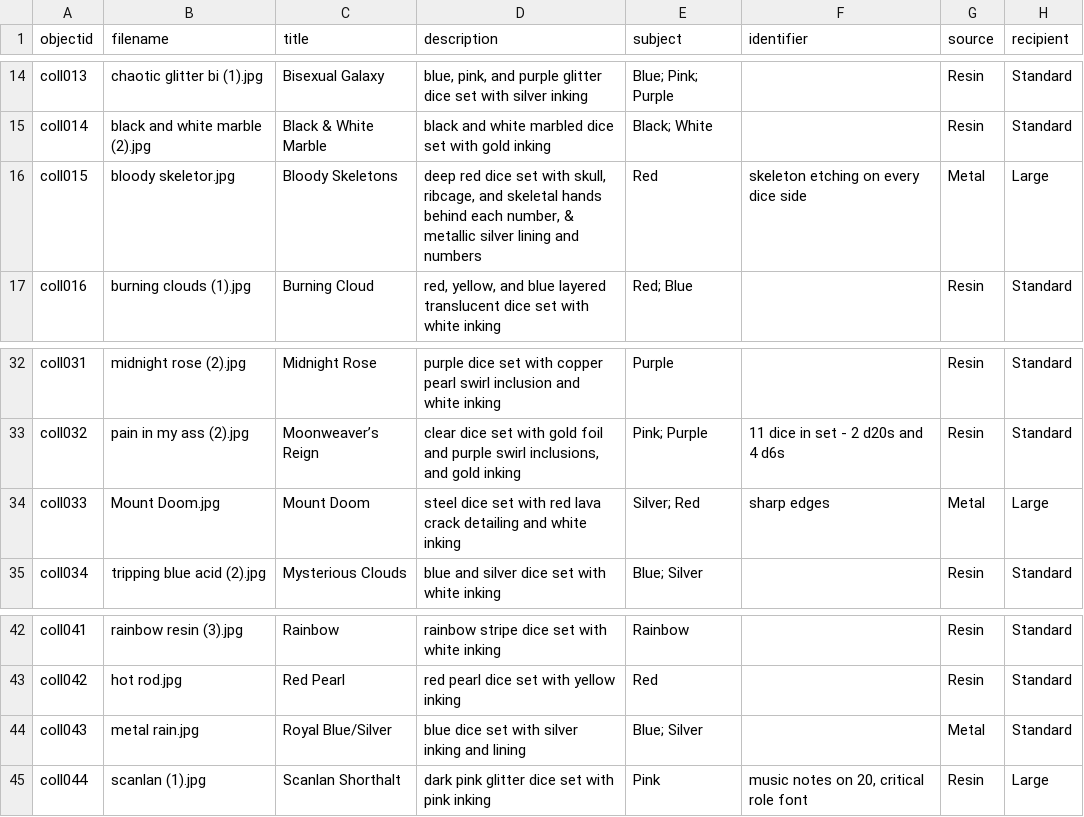
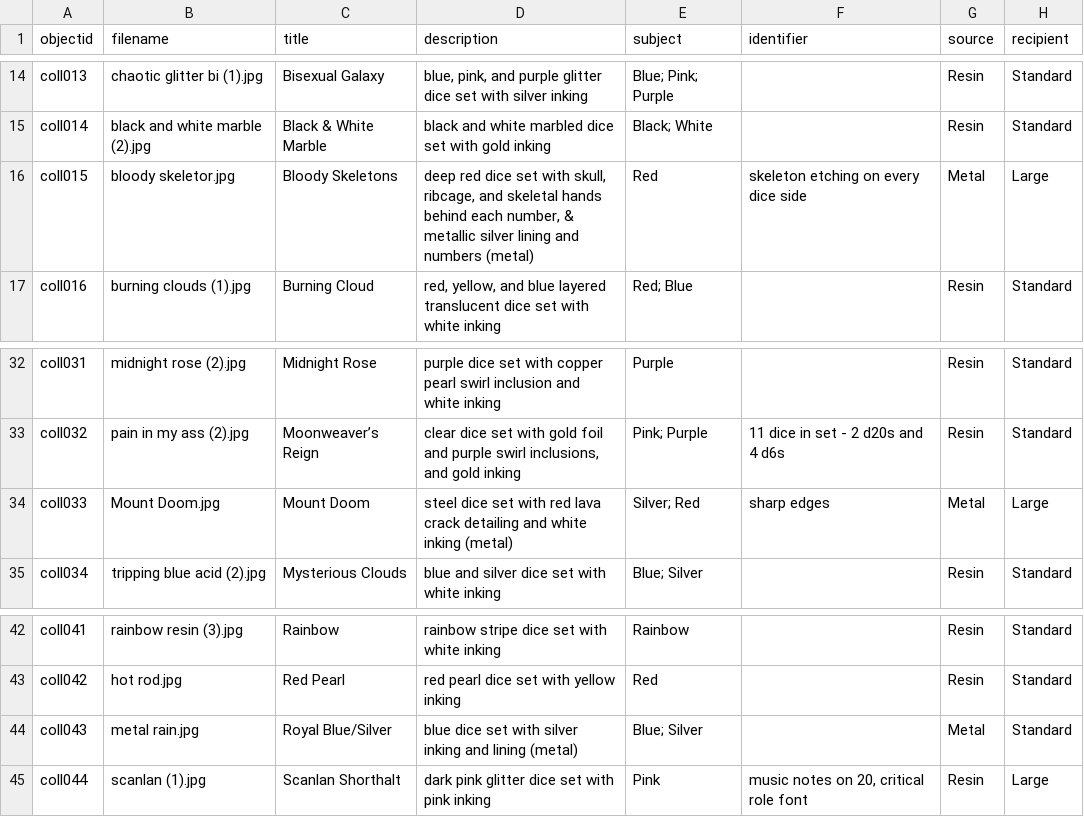
Before and after one commit to vsneden/TheDiceHoard2021, a CSV file: _data/dice-hoard-metadata.csv, drawn as a sheet; only a part is shown, gaps mark what is left out; the diff names each change by its address in the sheet, - before the commit and + after, or states it on an @@ line.

Commit message:
added descrip info

```diff
--- a/_data/dice-hoard-metadata.csv
+++ b/_data/dice-hoard-metadata.csv
-D16 (description): …and numbers
+D16 (description): …and numbers (metal)
-D34 (description): …white inking
+D34 (description): …white inking (metal)
-D44 (description): …and lining
+D44 (description): …and lining (metal)
```
